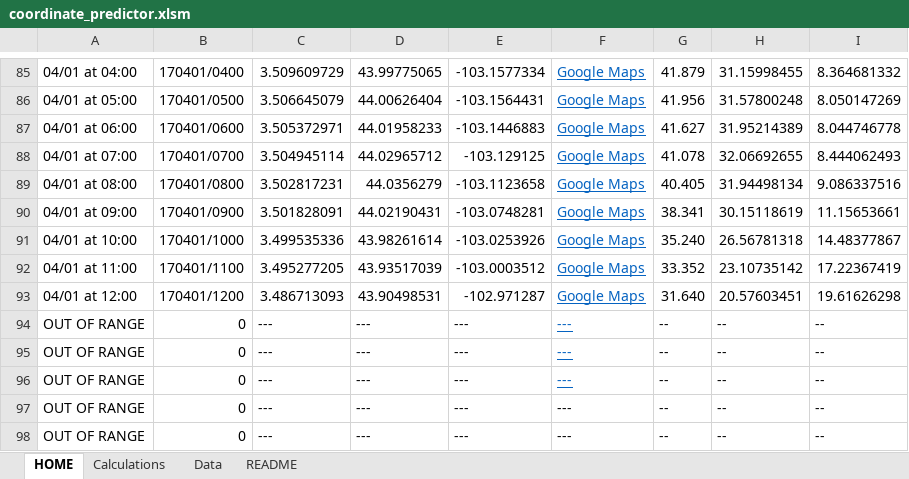
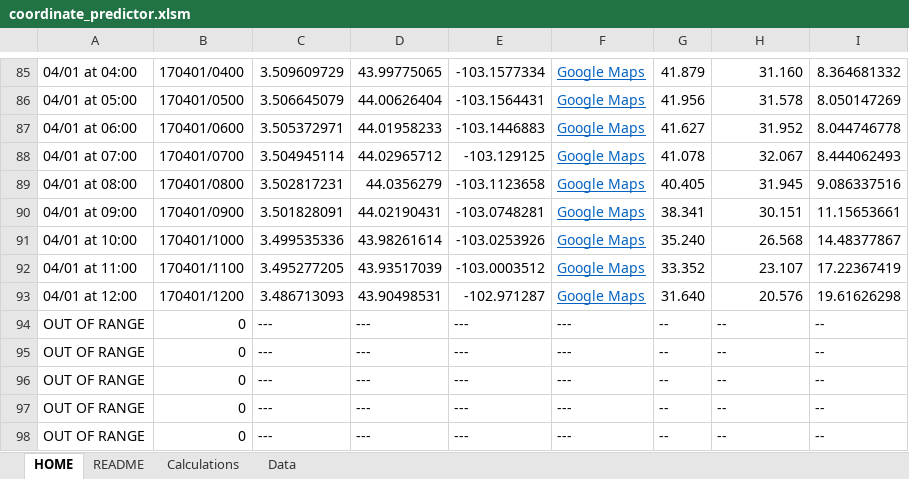
Before and after one commit to Project-CODENAME/project-codename, an Excel workbook: prediction/coordinate_predictor.xlsm, sheet HOME, drawn as a sheet; only a part is shown, gaps mark what is left out; values as stored, in another font and other column widths than the file's, no borders; charts and pictures and conditional formats not drawn; the diff covers the shown part only; the diff names each change by its address in the sheet, - before the commit and + after, or states it on an @@ line.

Commit message:
updated end user usability
Numerous changes to enhance the usability of the spreadsheet and
expanded the README page to be actually helpful

```diff
--- a/prediction/coordinate_predictor.xlsm (sheet HOME)
+++ b/prediction/coordinate_predictor.xlsm (sheet HOME)
@@ sheet tab order changed: HOME | README | Calculations | Data @@
-H85: 31.15998455
+H85: 31.160
-H86: 31.57800248
+H86: 31.578
-H87: 31.95214389
+H87: 31.952
-H88: 32.06692655
+H88: 32.067
-H89: 31.94498134
+H89: 31.945
-H90: 30.15118619
+H90: 30.151
-H91: 26.56781318
+H91: 26.568
-H92: 23.10735142
+H92: 23.107
-H93: 20.57603451
+H93: 20.576
@@ F94:F96 underline: on → off, text colour: #0563C1 → black @@
```
Also changed, not shown: 77 edited cells and merged cells elsewhere in this sheet, sheet README, charts or pictures.
